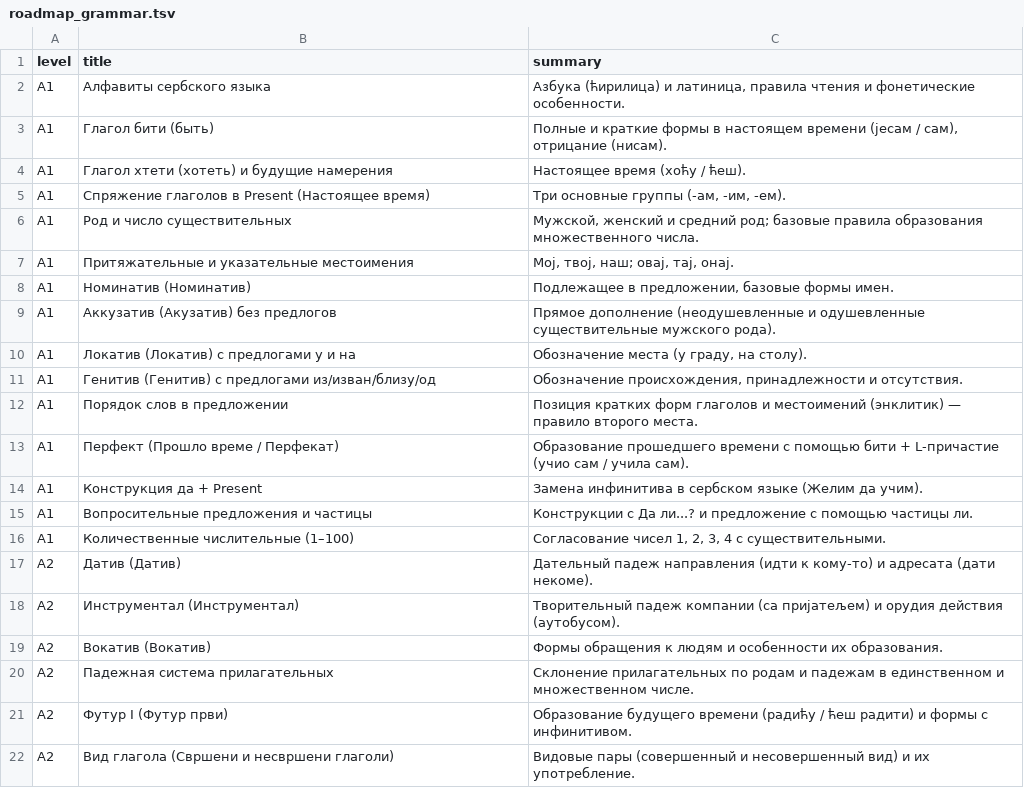
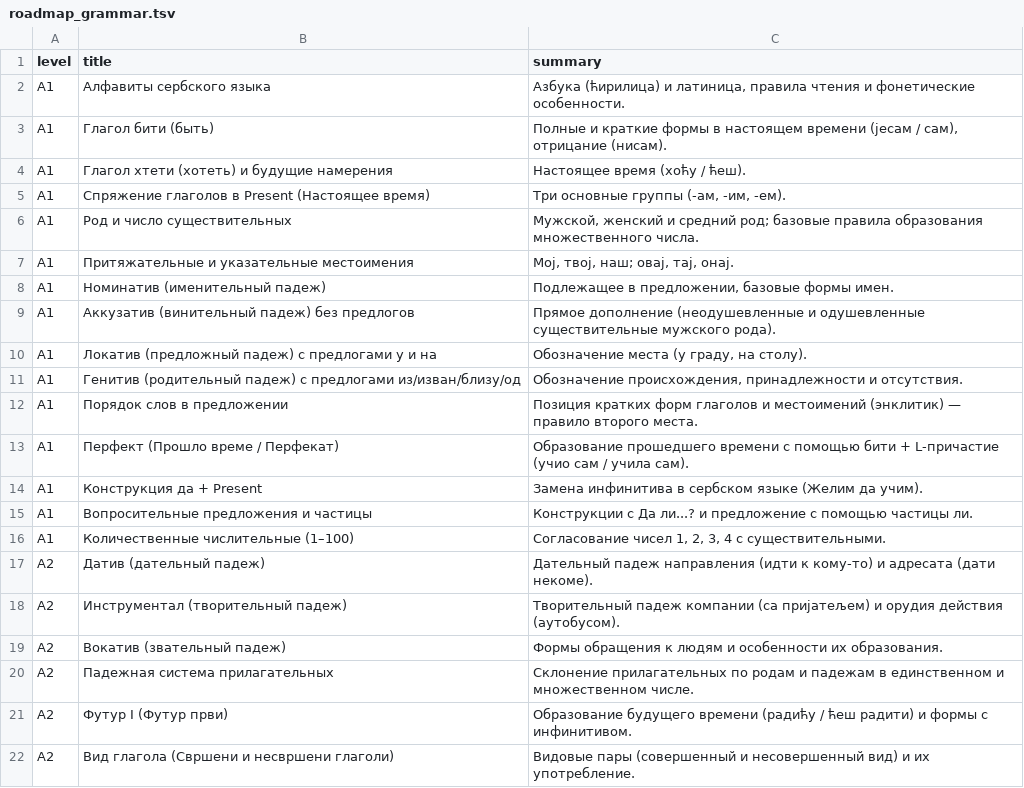
Before and after one commit to IvanLindgren/citavuk, a TSV file: tools/data/roadmap_grammar.tsv, drawn as a sheet; only a part is shown.

```diff
--- a/tools/data/roadmap_grammar.tsv
+++ b/tools/data/roadmap_grammar.tsv
@@ -7,6 +7,6 @@ A1	Род и число существительных	Мужской, женс
 A1	Притяжательные и указательные местоимения	Мој, твој, наш; овај, тај, онај.
-A1	Номинатив (Номинатив)	Подлежащее в предложении, базовые формы имен.
-A1	Аккузатив (Акузатив) без предлогов	Прямое дополнение (неодушевленные и одушевленные существительные мужского рода).
-A1	Локатив (Локатив) с предлогами у и на	Обозначение места (у граду, на столу).
-A1	Генитив (Генитив) с предлогами из/изван/близу/од	Обозначение происхождения, принадлежности и отсутствия.
+A1	Номинатив (именительный падеж)	Подлежащее в предложении, базовые формы имен.
+A1	Аккузатив (винительный падеж) без предлогов	Прямое дополнение (неодушевленные и одушевленные существительные мужского рода).
+A1	Локатив (предложный падеж) с предлогами у и на	Обозначение места (у граду, на столу).
+A1	Генитив (родительный падеж) с предлогами из/изван/близу/од	Обозначение происхождения, принадлежности и отсутствия.
 A1	Порядок слов в предложении	Позиция кратких форм глаголов и местоимений (энклитик) — правило второго места.
@@ -16,5 +16,5 @@ A1	Вопросительные предложения и частицы	Кон
 A1	Количественные числительные (1–100)	Согласование чисел 1, 2, 3, 4 с существительными.
-A2	Датив (Датив)	Дательный падеж направления (идти к кому-то) и адресата (дати некоме).
-A2	Инструментал (Инструментал)	Творительный падеж компании (са пријатељем) и орудия действия (аутобусом).
-A2	Вокатив (Вокатив)	Формы обращения к людям и особенности их образования.
+A2	Датив (дательный падеж)	Дательный падеж направления (идти к кому-то) и адресата (дати некоме).
+A2	Инструментал (творительный падеж)	Творительный падеж компании (са пријатељем) и орудия действия (аутобусом).
+A2	Вокатив (звательный падеж)	Формы обращения к людям и особенности их образования.
 A2	Падежная система прилагательных	Склонение прилагательных по родам и падежам в единственном и множественном числе.
```
Also changed, not shown: 37 other files.
